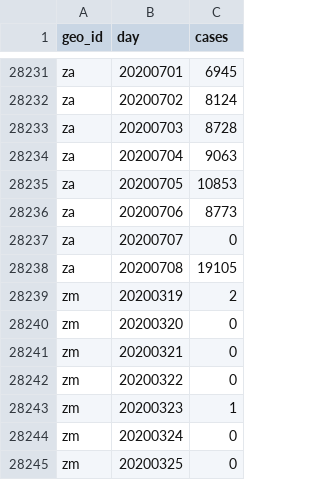
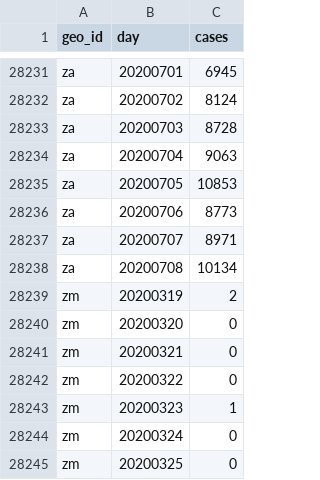
Before and after one commit to abdullahi4/ddf--ecdc--covid_19_geographic_distribution, a CSV file: ddf--datapoints--cases--by--geo_id--day.csv, drawn as a sheet; only a part is shown, gaps mark what is left out.

Commit message:
auto generated dataset

```diff
--- a/ddf--datapoints--cases--by--geo_id--day.csv
+++ b/ddf--datapoints--cases--by--geo_id--day.csv
@@ -28236,4 +28236,4 @@ za,20200705,10853
 za,20200706,8773
-za,20200707,0
-za,20200708,19105
+za,20200707,8971
+za,20200708,10134
 zm,20200319,2
```
Also changed, not shown: ddf--datapoints--deaths--by--geo_id--day.csv, 1 other file.
